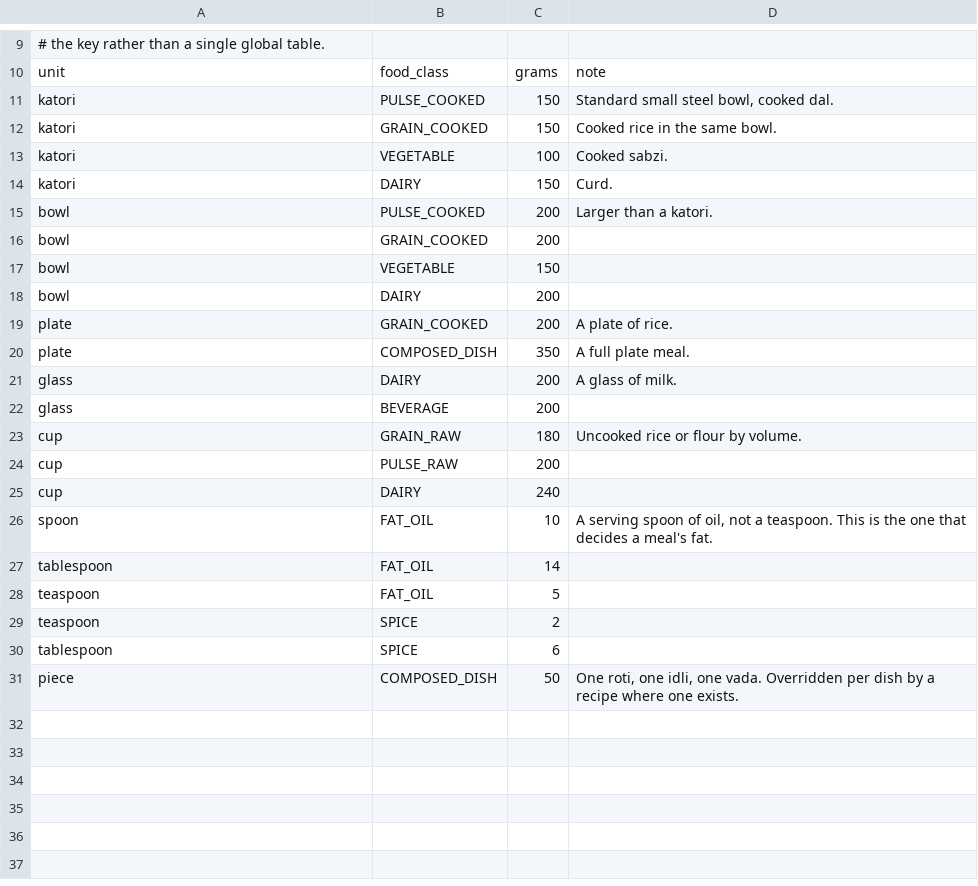
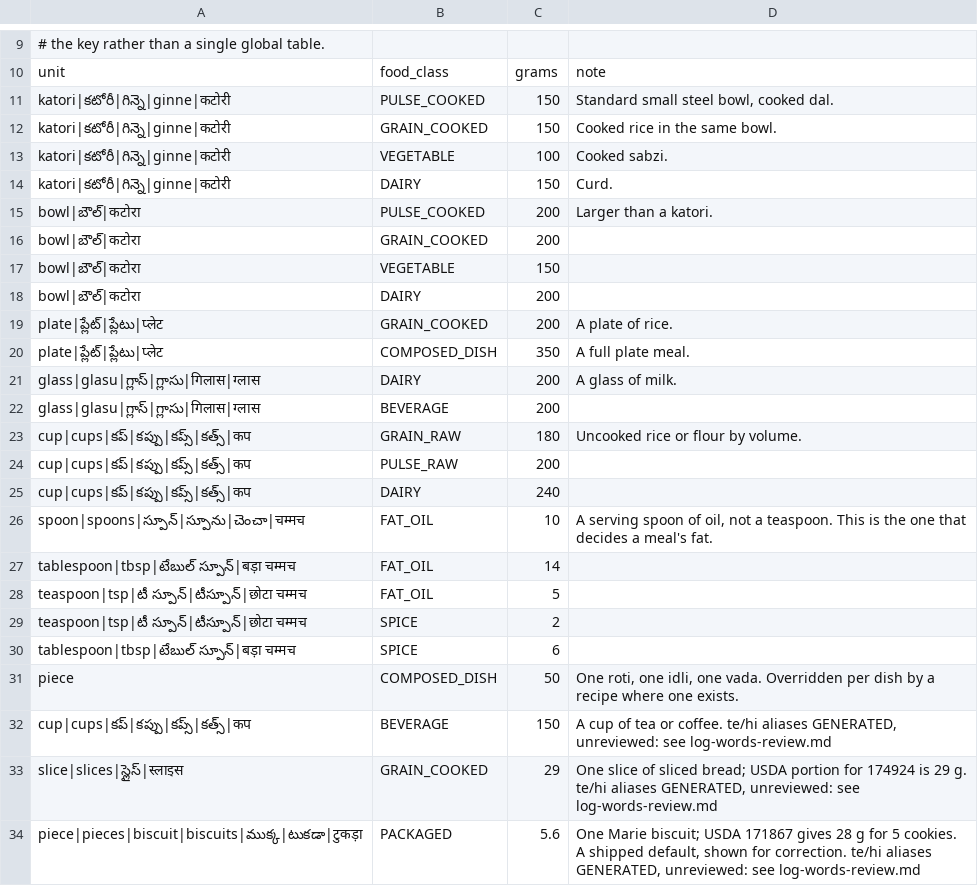
Before and after one commit to vedant7007/in2fit, a CSV file: data-authoring/household-units.csv, drawn as a sheet; only a part is shown, gaps mark what is left out; the diff names each change by its address in the sheet, - before the commit and + after, or states it on an @@ line.

```diff
--- a/data-authoring/household-units.csv
+++ b/data-authoring/household-units.csv
-A11:A14: katori
+A11:A14: katori|కటోరీ|గిన్నె|ginne|कटोरी
-A15:A18: bowl
+A15:A18: bowl|బౌల్|कटोरा
-A19:A20: plate
+A19:A20: plate|ప్లేట్|ప్లేటు|प्लेट
-A21:A22: glass
+A21:A22: glass|glasu|గ్లాస్|గ్లాసు|गिलास|ग्लास
-A23:A25: cup
+A23:A25: cup|cups|కప్|కప్పు|కప్స్|కత్స్|कप
-A26: spoon
+A26: spoon|spoons|స్పూన్|స్పూను|చెంచా|चम्मच
-A27: tablespoon
+A27: tablespoon|tbsp|టేబుల్ స్పూన్|बड़ा चम्मच
-A28:A29: teaspoon
+A28:A29: teaspoon|tsp|టీ స్పూన్|టీస్పూన్|छोटा चम्मच
-A30: tablespoon
+A30: tablespoon|tbsp|టేబుల్ స్పూన్|बड़ा चम्मच
+row 32: cup|cups|కప్|కప్పు|కప్స్|కత్స్|कप | BEVERAGE | 150 | A cup of tea or coffee. te/hi aliases GENERATED, unreviewed: see log-words-review.md
+row 33: slice|slices|స్లైస్|स्लाइस | GRAIN_COOKED | 29 | One slice of sliced bread; USDA portion for 174924 is 29 g. te/hi aliases GENERATED, unreviewed: see log-words-review.md
+row 34: piece|pieces|biscuit|biscuits|ముక్క|టుకడా|टुकड़ा | PACKAGED | 5.6 | One Marie biscuit; USDA 171867 gives 28 g for 5 cookies. A shipped default, shown for correction. te/hi aliases GENERATED, unreviewed: see log-words-review.md
```
Also changed, not shown: data-authoring/ingredients.csv, data-authoring/no-data-items.csv, 9 other files.
